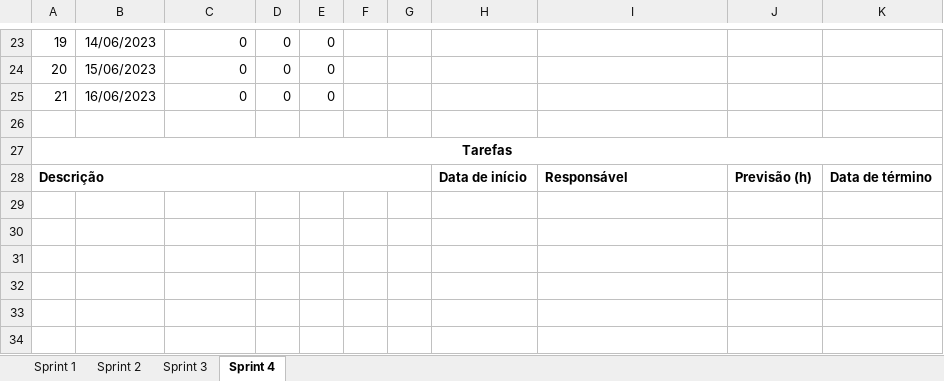
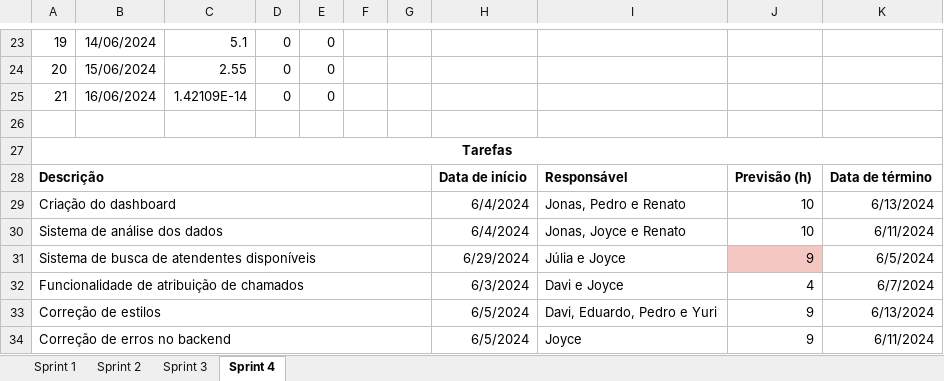
Before and after one commit to Code-Nine-FTC/API-2024.1, an Excel workbook: Docs/docs_tecnicos/Burndown codenine.xlsx, sheet Sprint 4, drawn as a sheet; only a part is shown, gaps mark what is left out; values as stored, in another font and other column widths than the file's, no borders; charts and pictures and conditional formats not drawn; the diff covers the shown part only; the diff names each change by its address in the sheet, - before the commit and + after, or states it on an @@ line.

Commit message:
Docs: [Burndown] Burndown atualizado nos documentos do projeto

```diff
--- a/Docs/docs_tecnicos/Burndown codenine.xlsx (sheet Sprint 4)
+++ b/Docs/docs_tecnicos/Burndown codenine.xlsx (sheet Sprint 4)
-B23: 14/06/2023
+B23: 14/06/2024
-C23: 0
+C23: 5.1
-B24: 15/06/2023
+B24: 15/06/2024
-C24: 0
+C24: 2.55
-B25: 16/06/2023
+B25: 16/06/2024
-C25: 0
+C25: 1.42109E-14
+row 29: Criação do dashboard |  |  |  |  |  |  | 6/4/2024 | Jonas, Pedro e Renato | 10 | 6/13/2024
+row 30: Sistema de análise dos dados |  |  |  |  |  |  | 6/4/2024 | Jonas, Joyce e Renato | 10 | 6/11/2024
+row 31: Sistema de busca de atendentes disponíveis |  |  |  |  |  |  | 6/29/2024 | Júlia e Joyce | 9 | 6/5/2024
+row 32: Funcionalidade de atribuição de chamados |  |  |  |  |  |  | 6/3/2024 | Davi e Joyce | 4 | 6/7/2024
+row 33: Correção de estilos |  |  |  |  |  |  | 6/5/2024 | Davi, Eduardo, Pedro e Yuri | 9 | 6/13/2024
+row 34: Correção de erros no backend |  |  |  |  |  |  | 6/5/2024 | Joyce | 9 | 6/11/2024
```
Also changed, not shown: 18 added rows, 18 removed rows and 2 edited cells elsewhere in this sheet, sheet Sprint 3, sheet Sprint 1, sheet Sprint 2, charts or pictures.
